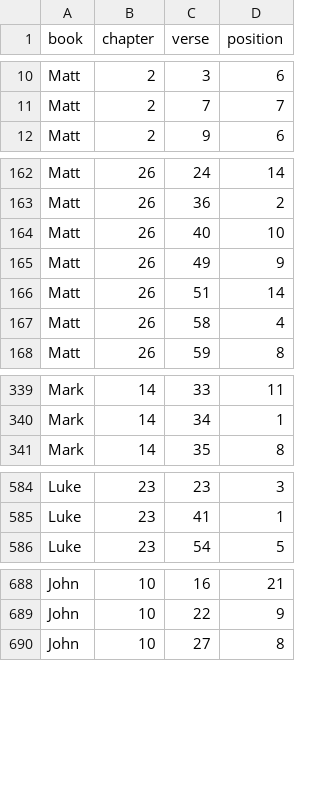
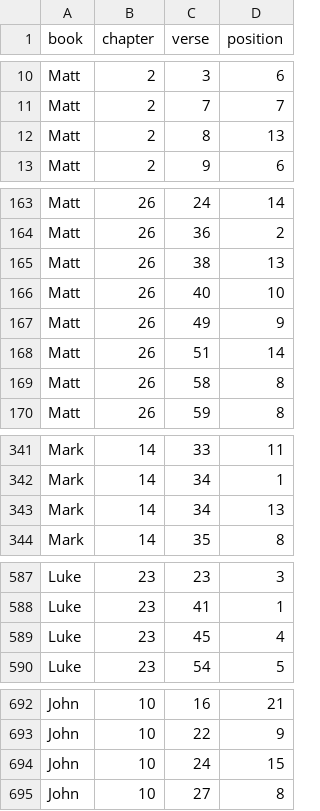
Before and after one commit to kaplanas/greek-new-testament, a CSV file: process_third_party_files/sblgnt/cuts.csv, drawn as a sheet; only a part is shown, gaps mark what is left out; the diff covers the shown part only.

```diff
--- a/process_third_party_files/sblgnt/cuts.csv
+++ b/process_third_party_files/sblgnt/cuts.csv
@@ -11,2 +11,3 @@ Matt,2,3,6
 Matt,2,7,7
+Matt,2,8,13
 Matt,2,9,6
@@ -163,2 +164,3 @@ Matt,26,24,14
 Matt,26,36,2
+Matt,26,38,13
 Matt,26,40,10
@@ -166,3 +168,3 @@ Matt,26,49,9
 Matt,26,51,14
-Matt,26,58,4
+Matt,26,58,8
 Matt,26,59,8
@@ -340,2 +342,3 @@ Mark,14,33,11
 Mark,14,34,1
+Mark,14,34,13
 Mark,14,35,8
@@ -585,2 +588,3 @@ Luke,23,23,3
 Luke,23,41,1
+Luke,23,45,4
 Luke,23,54,5
@@ -689,2 +693,3 @@ John,10,16,21
 John,10,22,9
+John,10,24,15
 John,10,27,8
```
Also changed, not shown: 1 added row, 1 removed row and 4 edited cells elsewhere in this file, process_third_party_files/sblgnt/dative_edits.csv, process_third_party_files/sblgnt/head_edits.csv, 5 other files.
